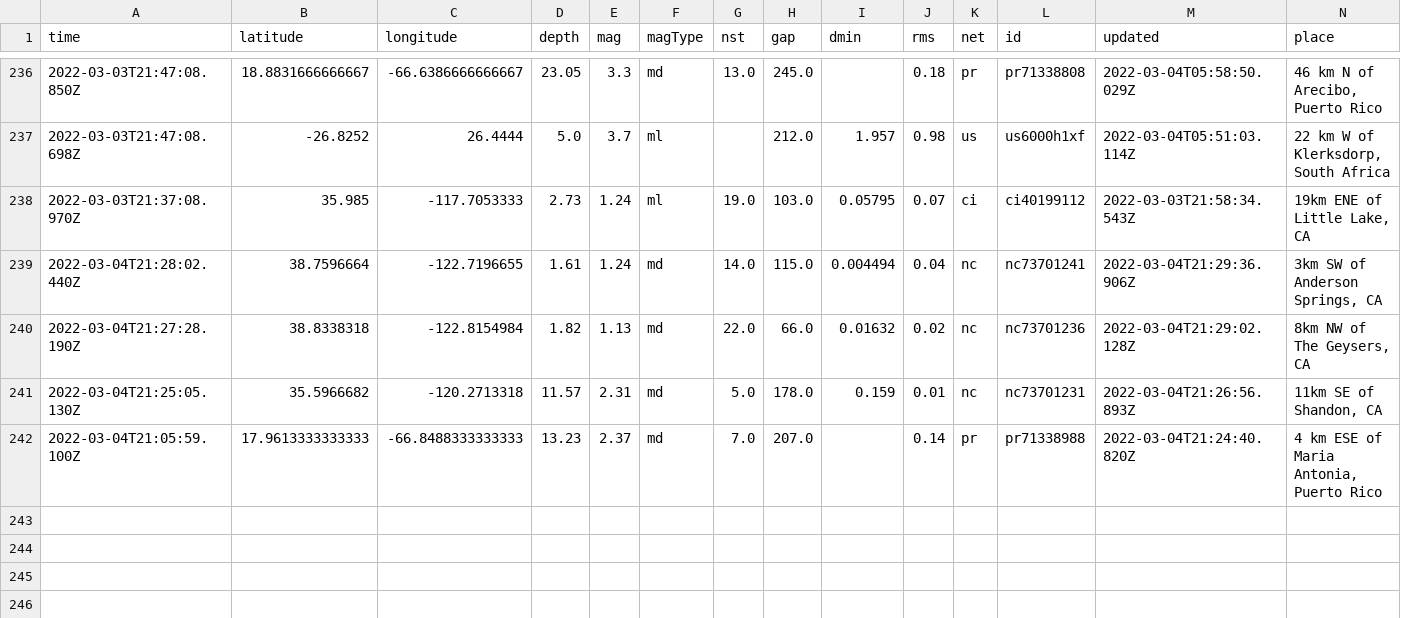
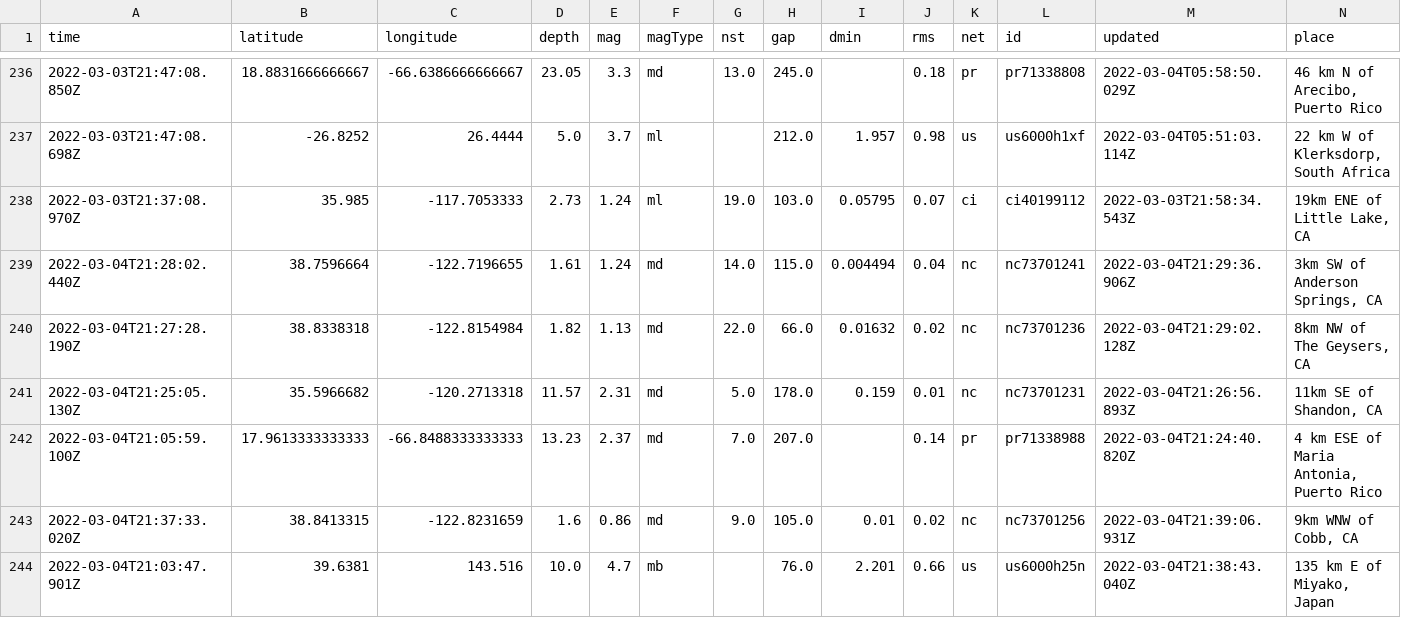
Before and after one commit to mikejcorey/nicar-22-github-actions, a CSV file: usgs_main.csv, drawn as a sheet; only a part is shown, gaps mark what is left out; rows hold the shown columns only; the diff names each change by its address in the sheet, - before the commit and + after, or states it on an @@ line.

```diff
--- a/usgs_main.csv
+++ b/usgs_main.csv
+row 243: 2022-03-04T21:37:33.020Z | 38.8413315 | -122.8231659 | 1.6 | 0.86 | md | 9.0 | 105.0 | 0.01 | 0.02 | nc | nc73701256 | 2022-03-04T21:39:06.931Z | 9km WNW of Cobb, CA
+row 244: 2022-03-04T21:03:47.901Z | 39.6381 | 143.516 | 10.0 | 4.7 | mb |  | 76.0 | 2.201 | 0.66 | us | us6000h25n | 2022-03-04T21:38:43.040Z | 135 km E of Miyako, Japan
```
Also changed, not shown: usgs_current.csv.
